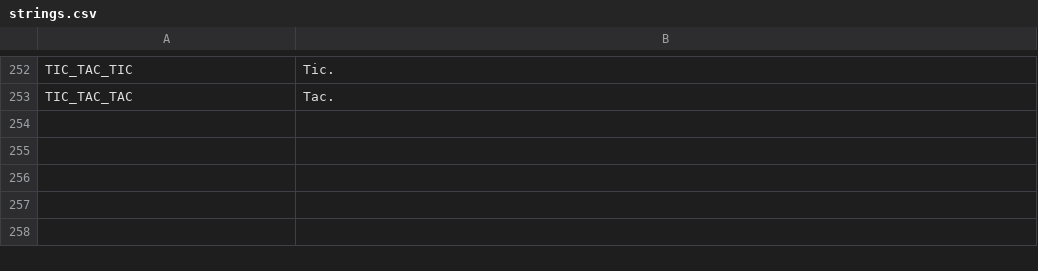
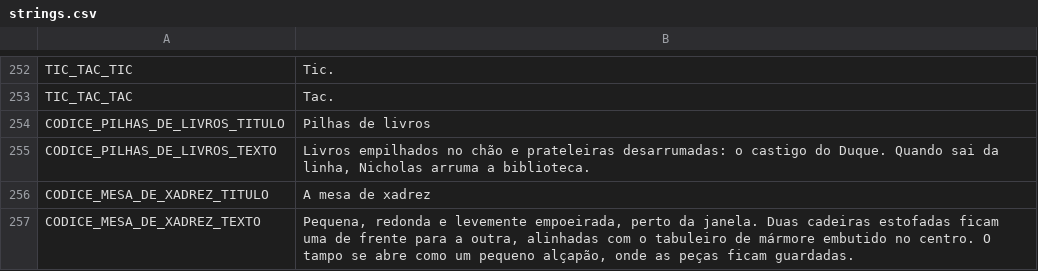
Before and after one commit to mracapulco/For_Helade, a CSV file: i18n/strings.csv, drawn as a sheet; only a part is shown, gaps mark what is left out; the diff names each change by its address in the sheet, - before the commit and + after, or states it on an @@ line.

```diff
--- a/i18n/strings.csv
+++ b/i18n/strings.csv
+row 254: CODICE_PILHAS_DE_LIVROS_TITULO | Pilhas de livros
+row 255: CODICE_PILHAS_DE_LIVROS_TEXTO | Livros empilhados no chão e prateleiras desarrumadas: o castigo do Duque. Quando sai da linha, Nicholas arruma a biblioteca.
+row 256: CODICE_MESA_DE_XADREZ_TITULO | A mesa de xadrez
+row 257: CODICE_MESA_DE_XADREZ_TEXTO | Pequena, redonda e levemente empoeirada, perto da janela. Duas cadeiras estofadas ficam uma de frente para a outra, alinhadas com o tabuleiro de mármore embutido no centro. O tampo se abre como um pequeno alçapão, onde as peças ficam guardadas.
```
Also changed, not shown: 22 other files.
